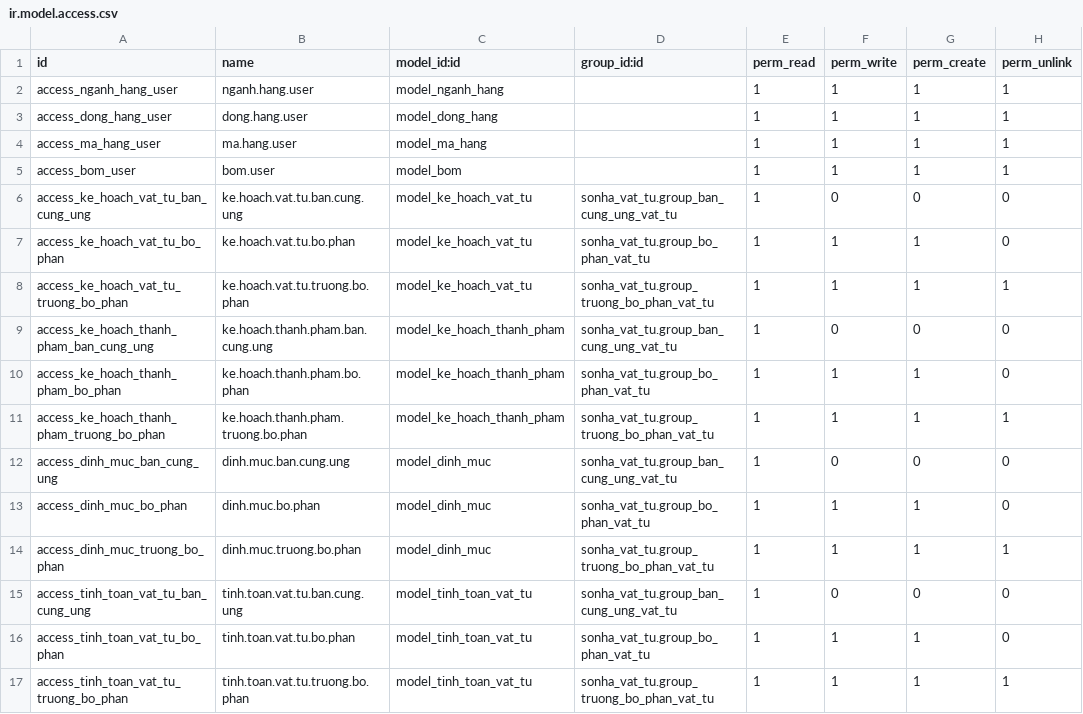
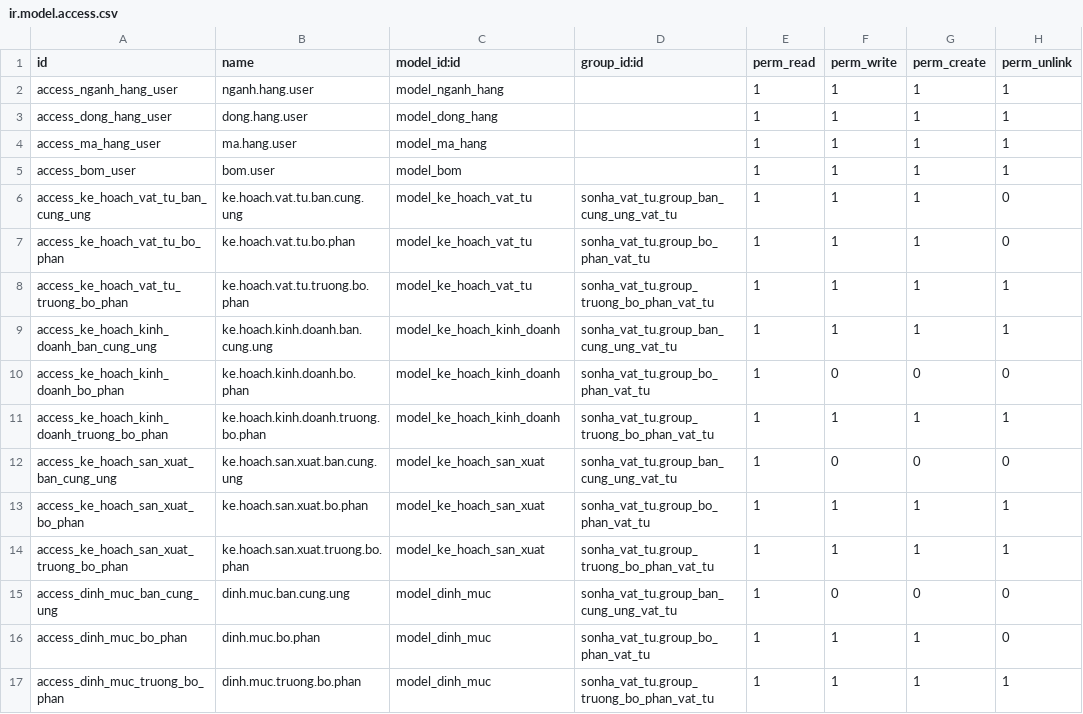
Before and after one commit to sonhasoftware/odoo-customize, a CSV file: sonha_vat_tu/security/ir.model.access.csv, drawn as a sheet; only a part is shown; the shorter side is filled out with more unchanged rows.

```diff
--- a/sonha_vat_tu/security/ir.model.access.csv
+++ b/sonha_vat_tu/security/ir.model.access.csv
@@ -5,8 +5,11 @@ access_ma_hang_user,ma.hang.user,model_ma_hang,,1,1,1,1
 access_bom_user,bom.user,model_bom,,1,1,1,1
-access_ke_hoach_vat_tu_ban_cung_ung,ke.hoach.vat.tu.ban.cung.ung,model_ke_hoach_vat_tu,sonha_vat_tu.group_ban_cung_ung_vat_tu,1,0,0,0
+access_ke_hoach_vat_tu_ban_cung_ung,ke.hoach.vat.tu.ban.cung.ung,model_ke_hoach_vat_tu,sonha_vat_tu.group_ban_cung_ung_vat_tu,1,1,1,0
 access_ke_hoach_vat_tu_bo_phan,ke.hoach.vat.tu.bo.phan,model_ke_hoach_vat_tu,sonha_vat_tu.group_bo_phan_vat_tu,1,1,1,0
 access_ke_hoach_vat_tu_truong_bo_phan,ke.hoach.vat.tu.truong.bo.phan,model_ke_hoach_vat_tu,sonha_vat_tu.group_truong_bo_phan_vat_tu,1,1,1,1
-access_ke_hoach_thanh_pham_ban_cung_ung,ke.hoach.thanh.pham.ban.cung.ung,model_ke_hoach_thanh_pham,sonha_vat_tu.group_ban_cung_ung_vat_tu,1,0,0,0
-access_ke_hoach_thanh_pham_bo_phan,ke.hoach.thanh.pham.bo.phan,model_ke_hoach_thanh_pham,sonha_vat_tu.group_bo_phan_vat_tu,1,1,1,0
-access_ke_hoach_thanh_pham_truong_bo_phan,ke.hoach.thanh.pham.truong.bo.phan,model_ke_hoach_thanh_pham,sonha_vat_tu.group_truong_bo_phan_vat_tu,1,1,1,1
+access_ke_hoach_kinh_doanh_ban_cung_ung,ke.hoach.kinh.doanh.ban.cung.ung,model_ke_hoach_kinh_doanh,sonha_vat_tu.group_ban_cung_ung_vat_tu,1,1,1,1
+access_ke_hoach_kinh_doanh_bo_phan,ke.hoach.kinh.doanh.bo.phan,model_ke_hoach_kinh_doanh,sonha_vat_tu.group_bo_phan_vat_tu,1,0,0,0
+access_ke_hoach_kinh_doanh_truong_bo_phan,ke.hoach.kinh.doanh.truong.bo.phan,model_ke_hoach_kinh_doanh,sonha_vat_tu.group_truong_bo_phan_vat_tu,1,1,1,1
+access_ke_hoach_san_xuat_ban_cung_ung,ke.hoach.san.xuat.ban.cung.ung,model_ke_hoach_san_xuat,sonha_vat_tu.group_ban_cung_ung_vat_tu,1,0,0,0
+access_ke_hoach_san_xuat_bo_phan,ke.hoach.san.xuat.bo.phan,model_ke_hoach_san_xuat,sonha_vat_tu.group_bo_phan_vat_tu,1,1,1,1
+access_ke_hoach_san_xuat_truong_bo_phan,ke.hoach.san.xuat.truong.bo.phan,model_ke_hoach_san_xuat,sonha_vat_tu.group_truong_bo_phan_vat_tu,1,1,1,1
 access_dinh_muc_ban_cung_ung,dinh.muc.ban.cung.ung,model_dinh_muc,sonha_vat_tu.group_ban_cung_ung_vat_tu,1,0,0,0
```
Also changed, not shown: 36 other files.
